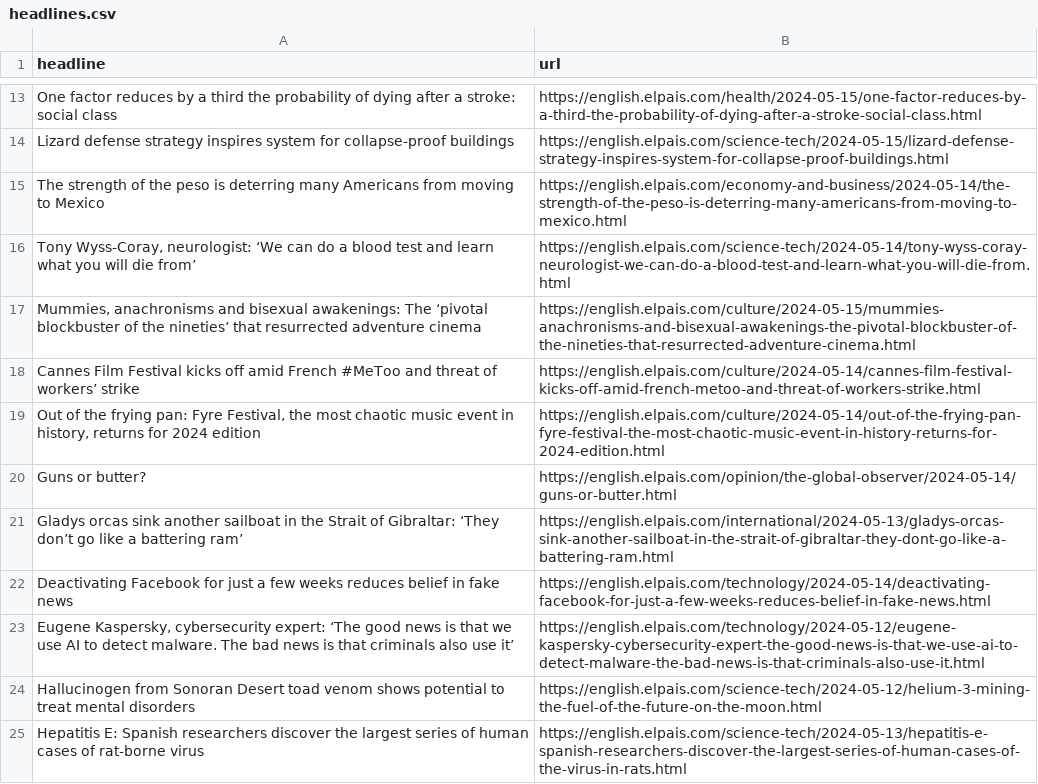
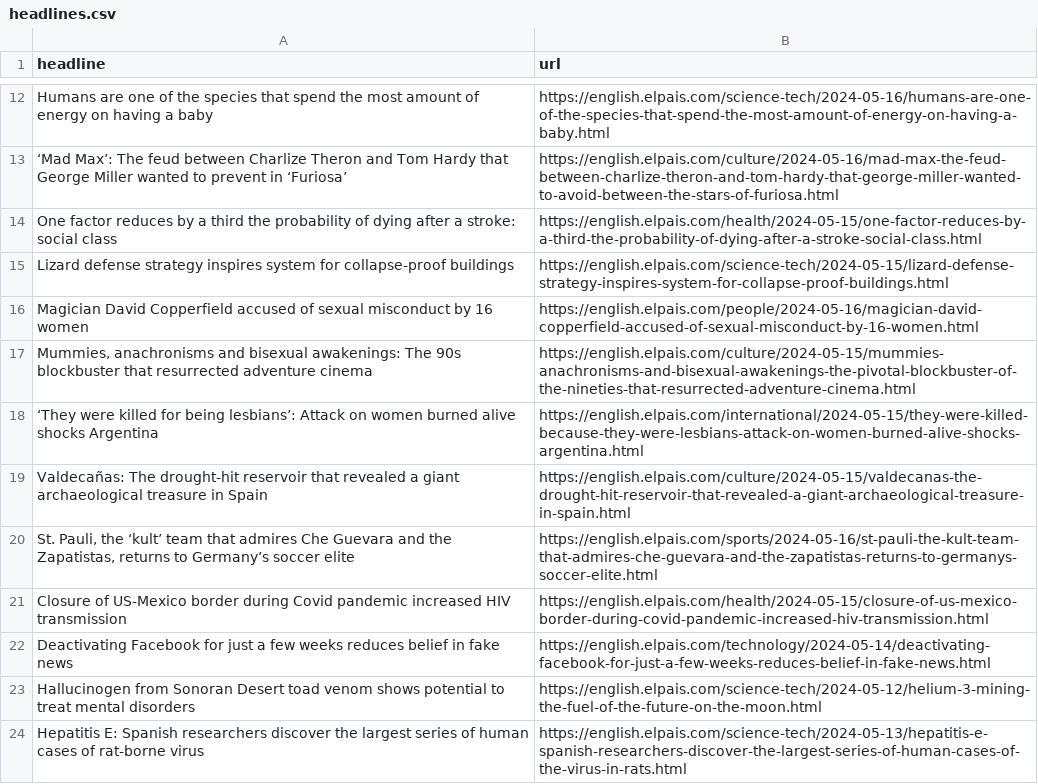
Before and after one commit to shivangibishnoi/github-autoscraper, a CSV file: headlines.csv, drawn as a sheet; only a part is shown, gaps mark what is left out; removed rows and columns are numbered as before the commit, all else as after; the diff covers the shown part only; the diff names each change by its address in the sheet, - before the commit and + after, or states it on an @@ line.

```diff
--- a/headlines.csv
+++ b/headlines.csv
+row 12: Humans are one of the species that spend the most amount of energy on having a baby | https://english.elpais.com/science-tech/2024-05-16/humans-are-one-of-the-species-that-spend-the-most-amount-of-energy-on-having-a-baby.html
+row 13: ‘Mad Max’: The feud between Charlize Theron and Tom Hardy that George Miller wanted to prevent in ‘Furiosa’ | https://english.elpais.com/culture/2024-05-16/mad-max-the-feud-between-charlize-theron-and-tom-hardy-that-george-miller-wanted-to-avoid-between-the-stars-of-furiosa.html
-row 15: The strength of the peso is deterring many Americans from moving to Mexico | https://english.elpais.com/economy-and-business/2024-05-14/the-strength-of-the-peso-is-deterring-many-americans-from-moving-to-mexico.html
-row 16: Tony Wyss-Coray, neurologist: ‘We can do a blood test and learn what you will die from’ | https://english.elpais.com/science-tech/2024-05-14/tony-wyss-coray-neurologist-we-can-do-a-blood-test-and-learn-what-you-will-die-from.html
+row 16: Magician David Copperfield accused of sexual misconduct by 16 women | https://english.elpais.com/people/2024-05-16/magician-david-copperfield-accused-of-sexual-misconduct-by-16-women.html
-A17 (headline): …awakenings: The ‘pivotal blockbuster of the nineties’ that resurrected…
+A17 (headline): …awakenings: The 90s blockbuster that resurrected…
-row 18: Cannes Film Festival kicks off amid French #MeToo and threat of workers’ strike | https://english.elpais.com/culture/2024-05-14/cannes-film-festival-kicks-off-amid-french-metoo-and-threat-of-workers-strike.html
-row 19: Out of the frying pan: Fyre Festival, the most chaotic music event in history, returns for 2024 edition | https://english.elpais.com/culture/2024-05-14/out-of-the-frying-pan-fyre-festival-the-most-chaotic-music-event-in-history-returns-for-2024-edition.html
-row 20: Guns or butter? | https://english.elpais.com/opinion/the-global-observer/2024-05-14/guns-or-butter.html
-row 21: Gladys orcas sink another sailboat in the Strait of Gibraltar: ‘They don’t go like a battering ram’ | https://english.elpais.com/international/2024-05-13/gladys-orcas-sink-another-sailboat-in-the-strait-of-gibraltar-they-dont-go-like-a-battering-ram.html
+row 18: ‘They were killed for being lesbians’: Attack on women burned alive shocks Argentina | https://english.elpais.com/international/2024-05-15/they-were-killed-because-they-were-lesbians-attack-on-women-burned-alive-shocks-argentina.html
@@ row 8 moved to row 19: Valdecañas: The drought-hit reservoir th… @@
+row 20: St. Pauli, the ‘kult’ team that admires Che Guevara and the Zapatistas, returns to Germany’s soccer elite | https://english.elpais.com/sports/2024-05-16/st-pauli-the-kult-team-that-admires-che-guevara-and-the-zapatistas-returns-to-germanys-soccer-elite.html
@@ row 7 moved to row 21: Closure of US-Mexico border during Covid… @@
-row 23: Eugene Kaspersky, cybersecurity expert: ‘The good news is that we use AI to detect malware. The bad news is that criminals also use it’ | https://english.elpais.com/technology/2024-05-12/eugene-kaspersky-cybersecurity-expert-the-good-news-is-that-we-use-ai-to-detect-malware-the-bad-news-is-that-criminals-also-use-it.html
```
Also changed, not shown: 7 added rows, 6 removed rows and 1 moved row elsewhere in this file.
